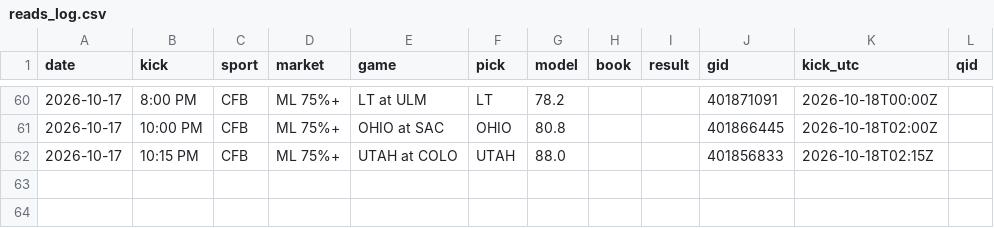
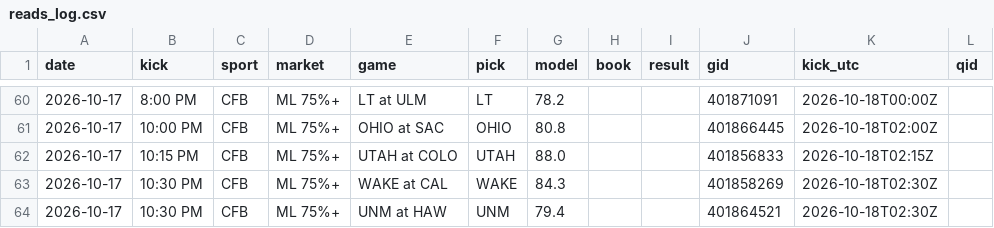
Before and after one commit to DPAD7/the-arena, a CSV file: data/reads_log.csv, drawn as a sheet; only a part is shown, gaps mark what is left out.

```diff
--- a/data/reads_log.csv
+++ b/data/reads_log.csv
@@ -62 +62,3 @@ date,kick,sport,market,game,pick,model,book,result,gid,kick_utc,qid
 2026-10-17,10:15 PM,CFB,ML 75%+,UTAH at COLO,UTAH,88.0,,,401856833,2026-10-18T02:15Z,
+2026-10-17,10:30 PM,CFB,ML 75%+,WAKE at CAL,WAKE,84.3,,,401858269,2026-10-18T02:30Z,
+2026-10-17,10:30 PM,CFB,ML 75%+,UNM at HAW,UNM,79.4,,,401864521,2026-10-18T02:30Z,
```
Also changed, not shown: data/boxpicks_log.csv, 24 other files.
